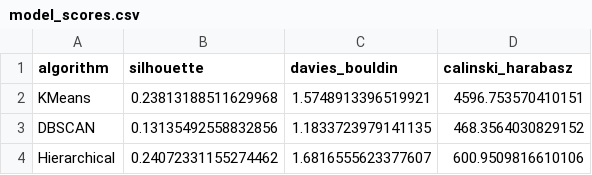
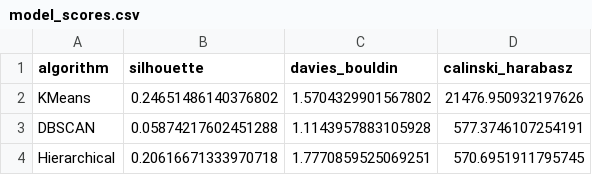
Before and after one commit to ANTONY-21/AIML-Amazon-Music-Clustering, a CSV file: outputs/model_scores.csv, drawn as a sheet.

```diff
--- a/outputs/model_scores.csv
+++ b/outputs/model_scores.csv
@@ -1,4 +1,4 @@
 algorithm,silhouette,davies_bouldin,calinski_harabasz
-KMeans,0.23813188511629968,1.5748913396519921,4596.753570410151
-DBSCAN,0.13135492558832856,1.1833723979141135,468.3564030829152
-Hierarchical,0.24072331155274462,1.6816555623377607,600.9509816610106
+KMeans,0.24651486140376802,1.5704329901567802,21476.950932197626
+DBSCAN,0.05874217602451288,1.1143957883105928,577.3746107254191
+Hierarchical,0.20616671333970718,1.7770859525069251,570.6951911795745
```
Also changed, not shown: outputs/cluster_profile.csv, 13 other files.
